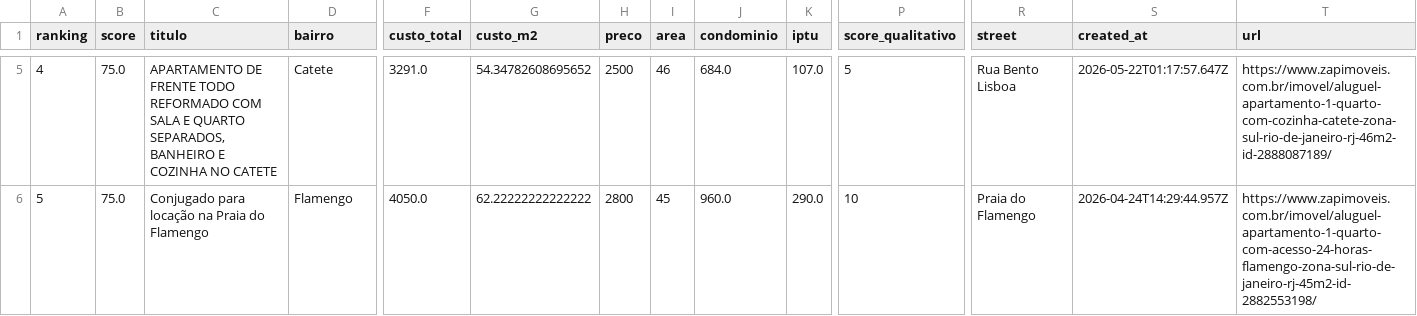
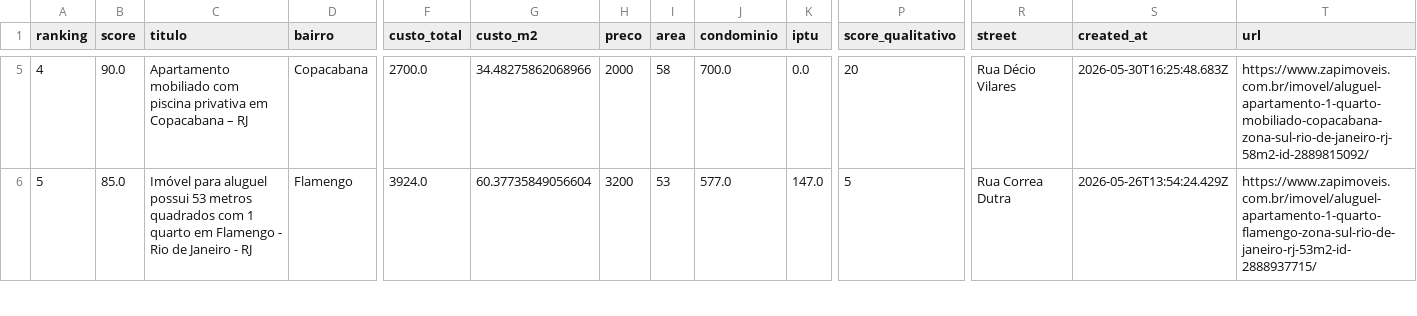
Before and after one commit to DboechatM/RentHunter, a CSV file: data/zap/top/top10.csv, drawn as a sheet; only a part is shown, gaps mark what is left out; the diff covers the shown part only; the diff names each change by its address in the sheet, - before the commit and + after, or states it on an @@ line.

```diff
--- a/data/zap/top/top10.csv
+++ b/data/zap/top/top10.csv
-B5 (score): 75.0
+B5 (score): 90.0
-C5 (titulo): APARTAMENTO DE FRENTE TODO REFORMADO COM SALA E QUARTO SEPARADOS, BANHEIRO E COZINHA NO CATETE
+C5 (titulo): Apartamento mobiliado com piscina privativa em Copacabana – RJ
-D5 (bairro): Catete
+D5 (bairro): Copacabana
-F5 (custo_total): 3291.0
+F5 (custo_total): 2700.0
-G5 (custo_m2): 54.34782608695652
+G5 (custo_m2): 34.48275862068966
-H5 (preco): 2500
+H5 (preco): 2000
-I5 (area): 46
+I5 (area): 58
-J5 (condominio): 684.0
+J5 (condominio): 700.0
-K5 (iptu): 107.0
+K5 (iptu): 0.0
-P5 (score_qualitativo): 5
+P5 (score_qualitativo): 20
-R5 (street): Rua Bento Lisboa
+R5 (street): Rua Décio Vilares
-S5 (created_at): 2026-05-22T01:17:57.647Z
+S5 (created_at): 2026-05-30T16:25:48.683Z
-T5 (url): https://www.zapimoveis.com.br/imovel/aluguel-apartamento-1-quarto-com-cozinha-catete-zona-sul-rio-de-janeiro-rj-46m2-id-2888087189/
+T5 (url): https://www.zapimoveis.com.br/imovel/aluguel-apartamento-1-quarto-mobiliado-copacabana-zona-sul-rio-de-janeiro-rj-58m2-id-2889815092/
-B6 (score): 75.0
+B6 (score): 85.0
-C6 (titulo): Conjugado para locação na Praia do Flamengo
+C6 (titulo): Imóvel para aluguel possui 53 metros quadrados com 1 quarto em Flamengo - Rio de Janeiro - RJ
-F6 (custo_total): 4050.0
+F6 (custo_total): 3924.0
-G6 (custo_m2): 62.22222222222222
+G6 (custo_m2): 60.37735849056604
-H6 (preco): 2800
+H6 (preco): 3200
-I6 (area): 45
+I6 (area): 53
-J6 (condominio): 960.0
+J6 (condominio): 577.0
-K6 (iptu): 290.0
+K6 (iptu): 147.0
-P6 (score_qualitativo): 10
+P6 (score_qualitativo): 5
-R6 (street): Praia do Flamengo
+R6 (street): Rua Correa Dutra
-S6 (created_at): 2026-04-24T14:29:44.957Z
+S6 (created_at): 2026-05-26T13:54:24.429Z
-T6 (url): https://www.zapimoveis.com.br/imovel/aluguel-apartamento-1-quarto-com-acesso-24-horas-flamengo-zona-sul-rio-de-janeiro-rj-45m2-id-2882553198/
+T6 (url): https://www.zapimoveis.com.br/imovel/aluguel-apartamento-1-quarto-flamengo-zona-sul-rio-de-janeiro-rj-53m2-id-2888937715/
```
Also changed, not shown: 108 edited cells elsewhere in this file, 3 other files.
